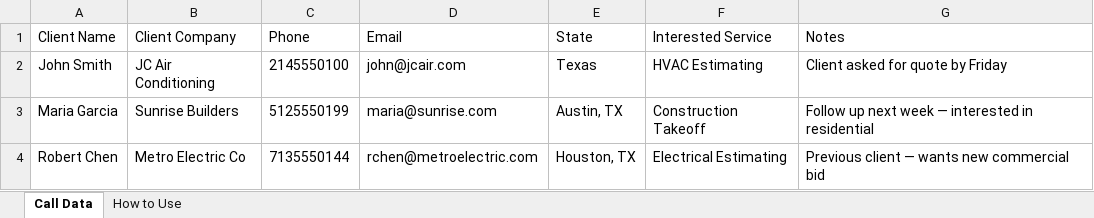
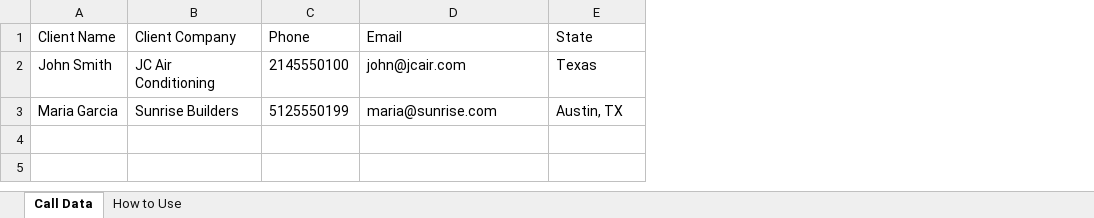
Before and after one commit to sajawalbaig007/Bidaxis-CRM, an Excel workbook: frontend/public/upload-templates/CRM-Call-Data-Template.xlsx, sheet Call Data, drawn as a sheet; values as stored, in another font and other column widths than the file's, no borders; the diff names each change by its address in the sheet, - before the commit and + after, or states it on an @@ line.

```diff
--- a/frontend/public/upload-templates/CRM-Call-Data-Template.xlsx (sheet Call Data)
+++ b/frontend/public/upload-templates/CRM-Call-Data-Template.xlsx (sheet Call Data)
-column F (Interested Service), rows 2-3: HVAC Estimating | Construction Takeoff
-column G (Notes), rows 2-3: Client asked for quote by Friday | Follow up next week — interested in residential
-row 4: Robert Chen | Metro Electric Co | 7135550144 | rchen@metroelectric.com | Houston, TX | Electrical Estimating | Previous client — wants new commercial bid
```
Also changed, not shown: sheet How to Use, frontend/public/upload-templates/CRM-Active-Projects-Template.xlsx, frontend/public/upload-templates/CRM-Important-Clients-Template.xlsx, 14 other files.
